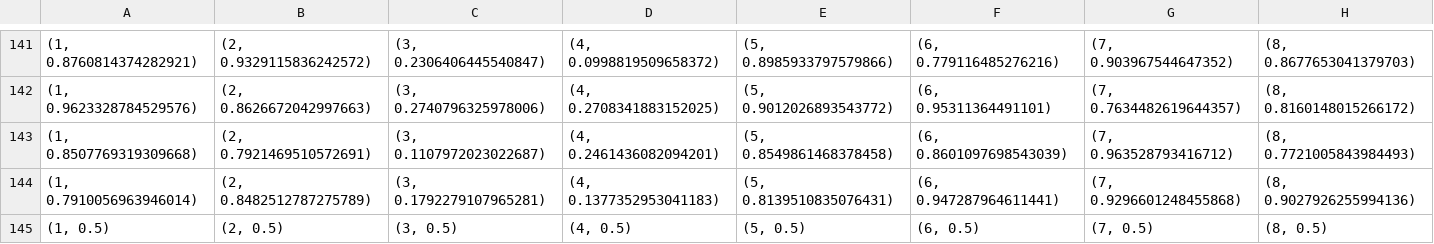
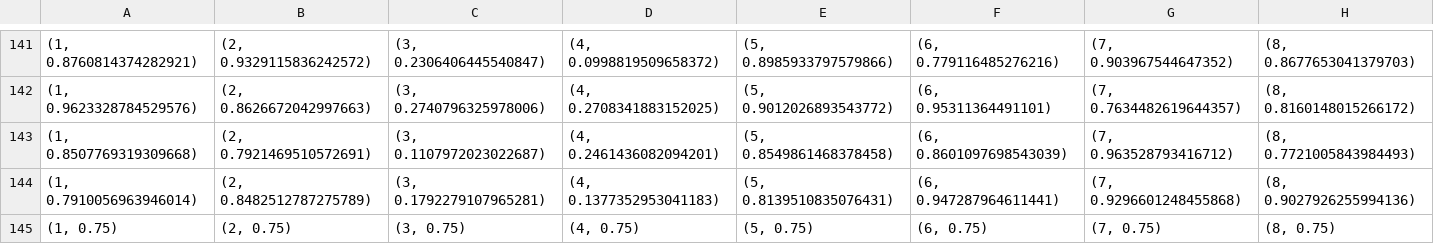
Before and after one commit to Egglis/LineHarp, a CSV file: dat/NewDatasets/LH-3C.6-gt-out.csv, drawn as a sheet; only a part is shown, gaps mark what is left out.

```diff
--- a/dat/NewDatasets/LH-3C.6-gt-out.csv
+++ b/dat/NewDatasets/LH-3C.6-gt-out.csv
@@ -144,2 +144,2 @@
 "(1, 0.7910056963946014)","(2, 0.8482512787275789)","(3, 0.1792279107965281)","(4, 0.1377352953041183)","(5, 0.8139510835076431)","(6, 0.947287964611441)","(7, 0.9296601248455868)","(8, 0.9027926255994136)"
-"(1, 0.5)","(2, 0.5)","(3, 0.5)","(4, 0.5)","(5, 0.5)","(6, 0.5)","(7, 0.5)","(8, 0.5)"
+"(1, 0.75)","(2, 0.75)","(3, 0.75)","(4, 0.75)","(5, 0.75)","(6, 0.75)","(7, 0.75)","(8, 0.75)"
```
Also changed, not shown: dat/NewDatasets/Importance/LH-1C.4-gt-importance-out.csv, dat/NewDatasets/LH-1C.4-gt-out.csv, 1 other file.
